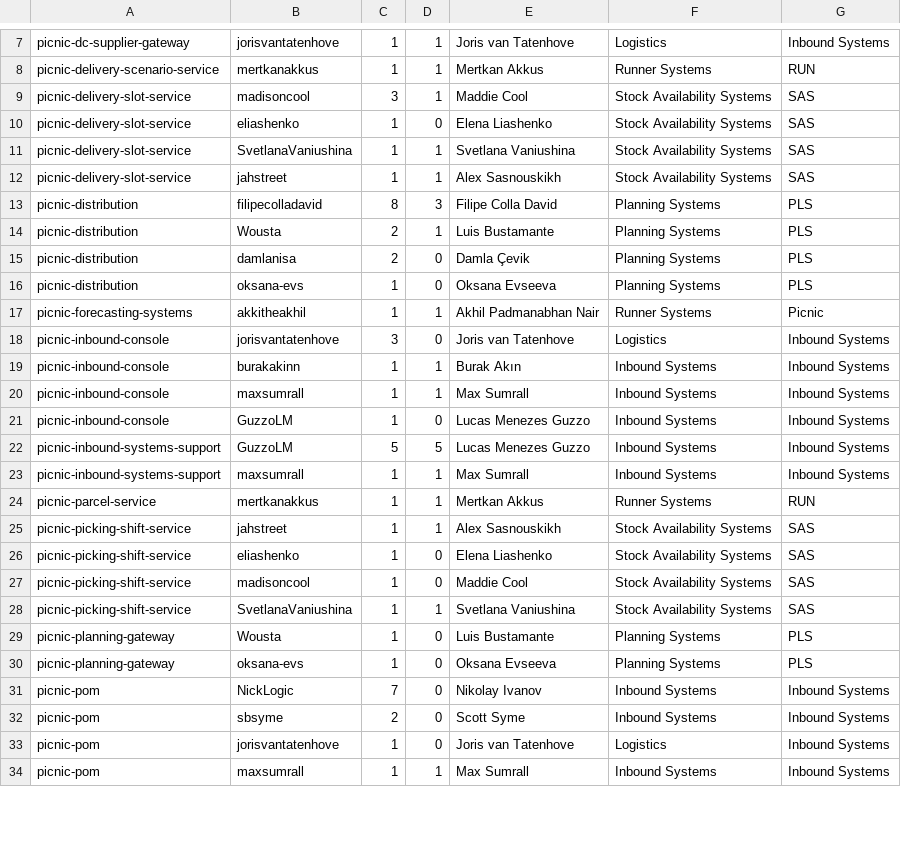
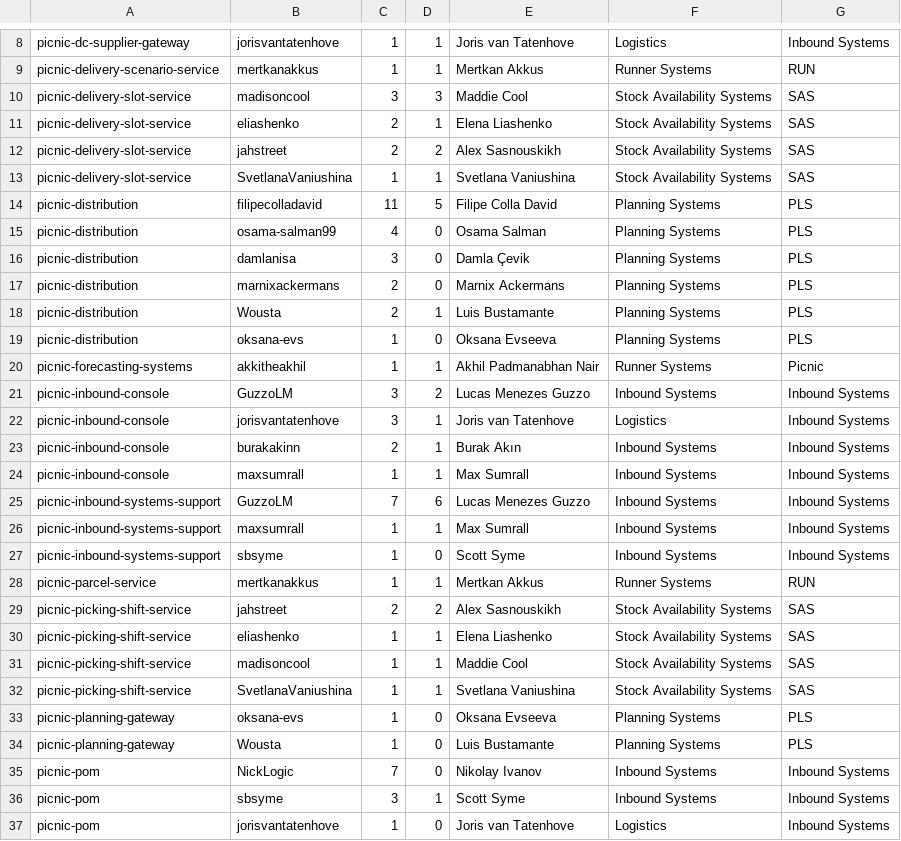
Before and after one commit to luis-santos-teampicnic/ai-usage-dashboard, a CSV file: data/prs_data_week.csv, drawn as a sheet; only a part is shown, gaps mark what is left out; the shorter side is filled out with more unchanged rows; the diff covers the shown part only.

```diff
--- a/data/prs_data_week.csv
+++ b/data/prs_data_week.csv
@@ -8,26 +9,29 @@ picnic-dc-supplier-gateway,jorisvantatenhove,1,1,Joris van Tatenhove,Logistics,I
 picnic-delivery-scenario-service,mertkanakkus,1,1,Mertkan Akkus,Runner Systems,RUN
-picnic-delivery-slot-service,madisoncool,3,1,Maddie Cool,Stock Availability Systems,SAS
-picnic-delivery-slot-service,eliashenko,1,0,Elena Liashenko,Stock Availability Systems,SAS
+picnic-delivery-slot-service,madisoncool,3,3,Maddie Cool,Stock Availability Systems,SAS
+picnic-delivery-slot-service,eliashenko,2,1,Elena Liashenko,Stock Availability Systems,SAS
+picnic-delivery-slot-service,jahstreet,2,2,Alex Sasnouskikh,Stock Availability Systems,SAS
 picnic-delivery-slot-service,SvetlanaVaniushina,1,1,Svetlana Vaniushina,Stock Availability Systems,SAS
-picnic-delivery-slot-service,jahstreet,1,1,Alex Sasnouskikh,Stock Availability Systems,SAS
-picnic-distribution,filipecolladavid,8,3,Filipe Colla David,Planning Systems,PLS
+picnic-distribution,filipecolladavid,11,5,Filipe Colla David,Planning Systems,PLS
+picnic-distribution,osama-salman99,4,0,Osama Salman,Planning Systems,PLS
+picnic-distribution,damlanisa,3,0,Damla Çevik,Planning Systems,PLS
+picnic-distribution,marnixackermans,2,0,Marnix Ackermans,Planning Systems,PLS
 picnic-distribution,Wousta,2,1,Luis Bustamante,Planning Systems,PLS
-picnic-distribution,damlanisa,2,0,Damla Çevik,Planning Systems,PLS
 picnic-distribution,oksana-evs,1,0,Oksana Evseeva,Planning Systems,PLS
 picnic-forecasting-systems,akkitheakhil,1,1,Akhil Padmanabhan Nair,Runner Systems,Picnic
-picnic-inbound-console,jorisvantatenhove,3,0,Joris van Tatenhove,Logistics,Inbound Systems
-picnic-inbound-console,burakakinn,1,1,Burak Akın,Inbound Systems,Inbound Systems
+picnic-inbound-console,GuzzoLM,3,2,Lucas Menezes Guzzo,Inbound Systems,Inbound Systems
+picnic-inbound-console,jorisvantatenhove,3,1,Joris van Tatenhove,Logistics,Inbound Systems
+picnic-inbound-console,burakakinn,2,1,Burak Akın,Inbound Systems,Inbound Systems
 picnic-inbound-console,maxsumrall,1,1,Max Sumrall,Inbound Systems,Inbound Systems
-picnic-inbound-console,GuzzoLM,1,0,Lucas Menezes Guzzo,Inbound Systems,Inbound Systems
-picnic-inbound-systems-support,GuzzoLM,5,5,Lucas Menezes Guzzo,Inbound Systems,Inbound Systems
+picnic-inbound-systems-support,GuzzoLM,7,6,Lucas Menezes Guzzo,Inbound Systems,Inbound Systems
 picnic-inbound-systems-support,maxsumrall,1,1,Max Sumrall,Inbound Systems,Inbound Systems
+picnic-inbound-systems-support,sbsyme,1,0,Scott Syme,Inbound Systems,Inbound Systems
 picnic-parcel-service,mertkanakkus,1,1,Mertkan Akkus,Runner Systems,RUN
-picnic-picking-shift-service,jahstreet,1,1,Alex Sasnouskikh,Stock Availability Systems,SAS
-picnic-picking-shift-service,eliashenko,1,0,Elena Liashenko,Stock Availability Systems,SAS
-picnic-picking-shift-service,madisoncool,1,0,Maddie Cool,Stock Availability Systems,SAS
+picnic-picking-shift-service,jahstreet,2,2,Alex Sasnouskikh,Stock Availability Systems,SAS
+picnic-picking-shift-service,eliashenko,1,1,Elena Liashenko,Stock Availability Systems,SAS
+picnic-picking-shift-service,madisoncool,1,1,Maddie Cool,Stock Availability Systems,SAS
 picnic-picking-shift-service,SvetlanaVaniushina,1,1,Svetlana Vaniushina,Stock Availability Systems,SAS
+picnic-planning-gateway,oksana-evs,1,0,Oksana Evseeva,Planning Systems,PLS
 picnic-planning-gateway,Wousta,1,0,Luis Bustamante,Planning Systems,PLS
-picnic-planning-gateway,oksana-evs,1,0,Oksana Evseeva,Planning Systems,PLS
 picnic-pom,NickLogic,7,0,Nikolay Ivanov,Inbound Systems,Inbound Systems
-picnic-pom,sbsyme,2,0,Scott Syme,Inbound Systems,Inbound Systems
+picnic-pom,sbsyme,3,1,Scott Syme,Inbound Systems,Inbound Systems
 picnic-pom,jorisvantatenhove,1,0,Joris van Tatenhove,Logistics,Inbound Systems
```
Also changed, not shown: 9 added rows, 2 removed rows and 19 edited cells elsewhere in this file, data/prs_data_14days.csv.
